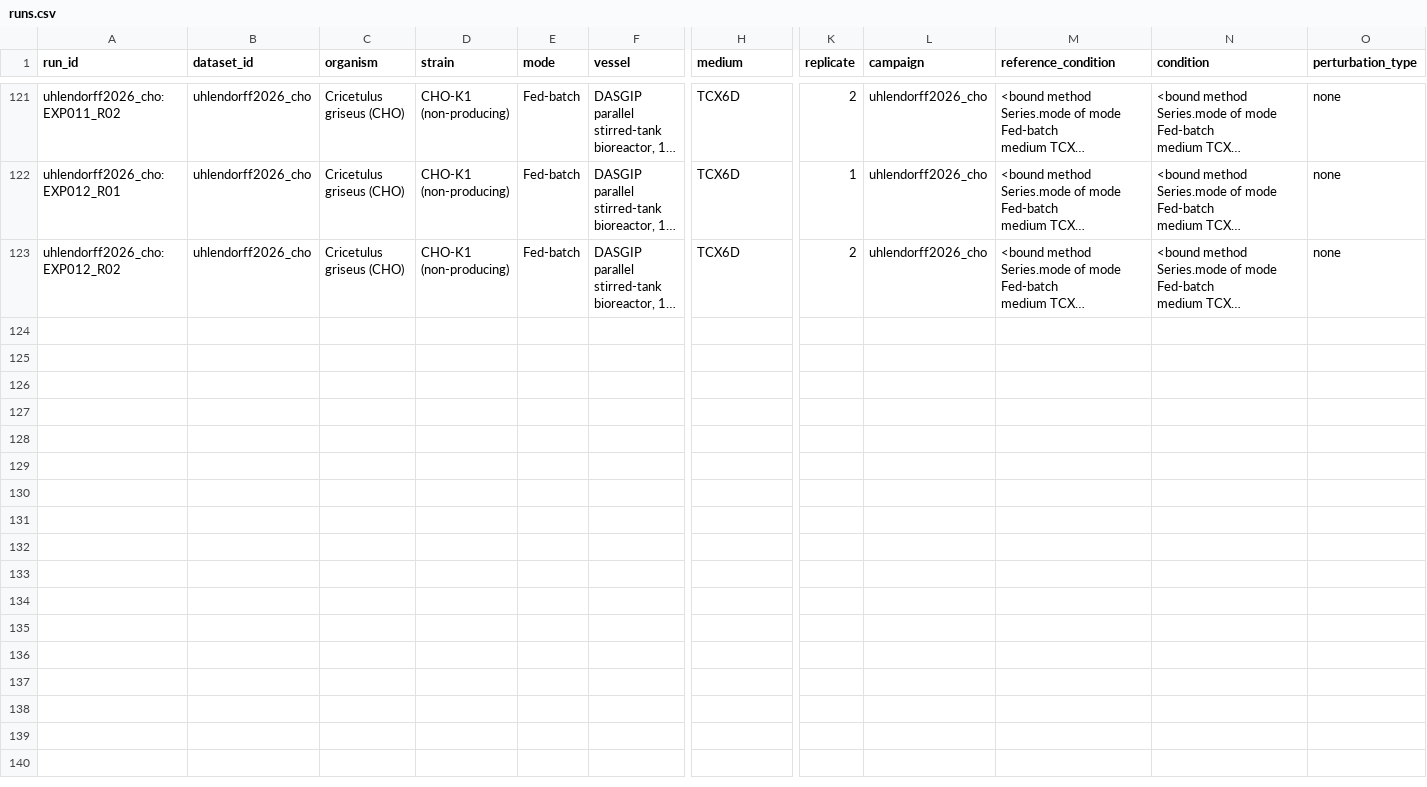
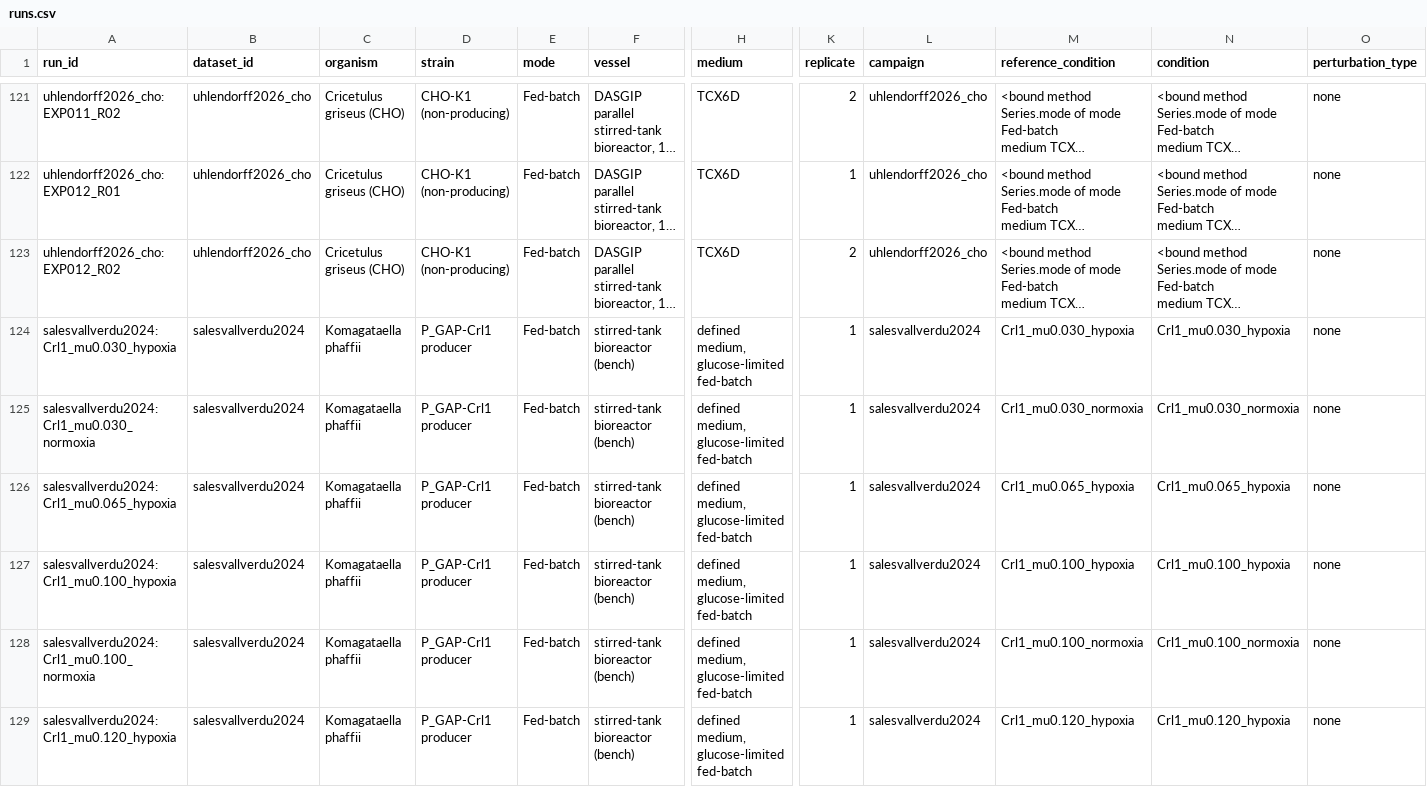
Before and after one commit to anupama29k/Bioprocess-Atlas, a CSV file: release/runs.csv, drawn as a sheet; only a part is shown, gaps mark what is left out; long unchanged cells end in …; rows hold the shown columns only; the diff covers the shown part only; the diff names each change by its address in the sheet, - before the commit and + after, or states it on an @@ line.

```diff
--- a/release/runs.csv
+++ b/release/runs.csv
+row 124: salesvallverdu2024:Crl1_mu0.030_hypoxia | salesvallverdu2024 | Komagataella phaffii | P_GAP-Crl1 producer | Fed-batch | stirred-tank bioreactor (bench) | defined medium, glucose-limited fed-batch | 1 | salesvallverdu2024 | Crl1_mu0.030_hypoxia | Crl1_mu0.030_hypoxia | none
+row 125: salesvallverdu2024:Crl1_mu0.030_normoxia | salesvallverdu2024 | Komagataella phaffii | P_GAP-Crl1 producer | Fed-batch | stirred-tank bioreactor (bench) | defined medium, glucose-limited fed-batch | 1 | salesvallverdu2024 | Crl1_mu0.030_normoxia | Crl1_mu0.030_normoxia | none
+row 126: salesvallverdu2024:Crl1_mu0.065_hypoxia | salesvallverdu2024 | Komagataella phaffii | P_GAP-Crl1 producer | Fed-batch | stirred-tank bioreactor (bench) | defined medium, glucose-limited fed-batch | 1 | salesvallverdu2024 | Crl1_mu0.065_hypoxia | Crl1_mu0.065_hypoxia | none
+row 127: salesvallverdu2024:Crl1_mu0.100_hypoxia | salesvallverdu2024 | Komagataella phaffii | P_GAP-Crl1 producer | Fed-batch | stirred-tank bioreactor (bench) | defined medium, glucose-limited fed-batch | 1 | salesvallverdu2024 | Crl1_mu0.100_hypoxia | Crl1_mu0.100_hypoxia | none
+row 128: salesvallverdu2024:Crl1_mu0.100_normoxia | salesvallverdu2024 | Komagataella phaffii | P_GAP-Crl1 producer | Fed-batch | stirred-tank bioreactor (bench) | defined medium, glucose-limited fed-batch | 1 | salesvallverdu2024 | Crl1_mu0.100_normoxia | Crl1_mu0.100_normoxia | none
+row 129: salesvallverdu2024:Crl1_mu0.120_hypoxia | salesvallverdu2024 | Komagataella phaffii | P_GAP-Crl1 producer | Fed-batch | stirred-tank bioreactor (bench) | defined medium, glucose-limited fed-batch | 1 | salesvallverdu2024 | Crl1_mu0.120_hypoxia | Crl1_mu0.120_hypoxia | none
```
Also changed, not shown: 5 added rows elsewhere in this file, release/contrasts.csv, release/datasets.csv, 15 other files.
